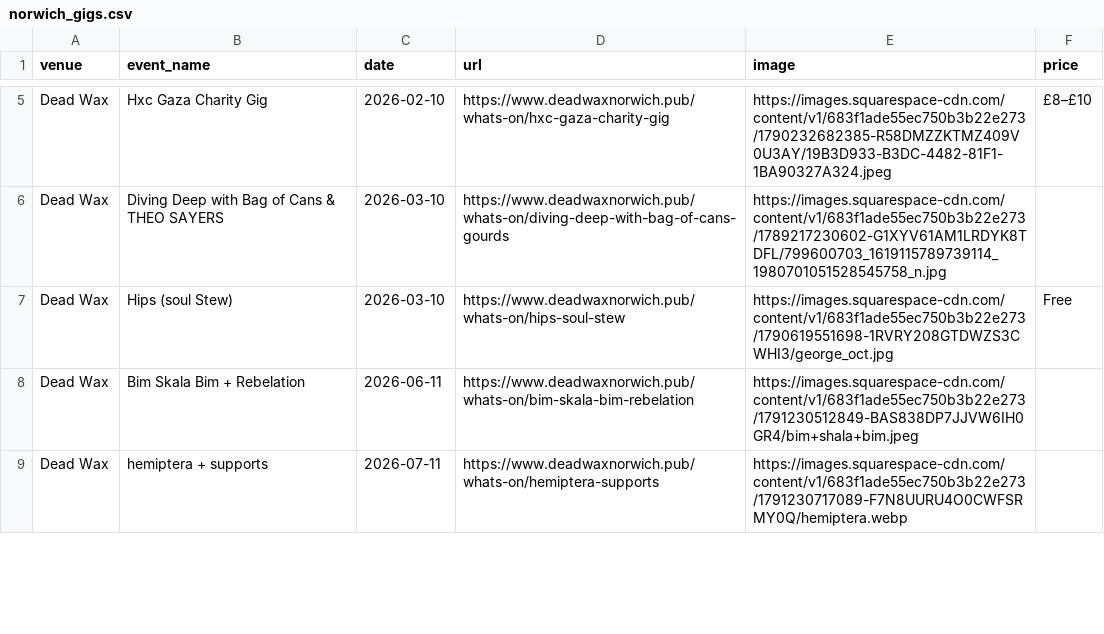
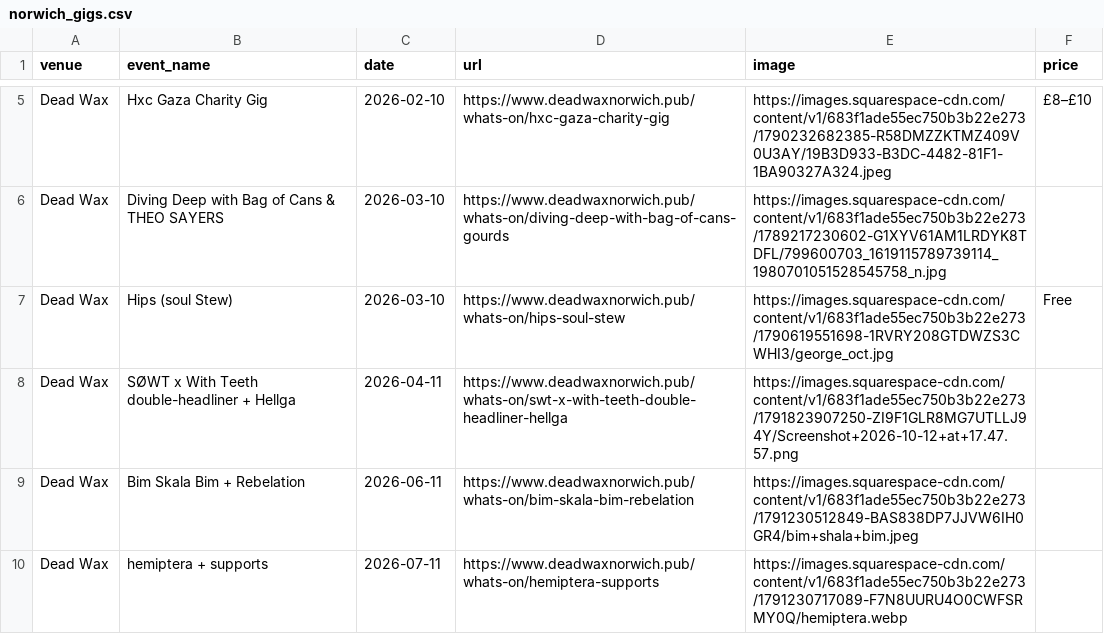
Before and after one commit to nathankjw/GigsNorwich-scraper, a CSV file: scraped_data/norwich_gigs.csv, drawn as a sheet; only a part is shown, gaps mark what is left out; the diff covers the shown part only; the diff names each change by its address in the sheet, - before the commit and + after, or states it on an @@ line.

```diff
--- a/scraped_data/norwich_gigs.csv
+++ b/scraped_data/norwich_gigs.csv
+row 8: Dead Wax | SØWT x With Teeth double-headliner + Hellga | 2026-04-11 | https://www.deadwaxnorwich.pub/whats-on/swt-x-with-teeth-double-headliner-hellga | https://images.squarespace-cdn.com/content/v1/683f1ade55ec750b3b22e273/1791823907250-ZI9F1GLR8MG7UTLLJ94Y/Screenshot+2026-10-12+at+17.47.57.png
```
Also changed, not shown: 10 added rows, 5 removed rows and 3 edited cells elsewhere in this file, scraped_data/norwich_gigs_flat.csv, 1 other file.
